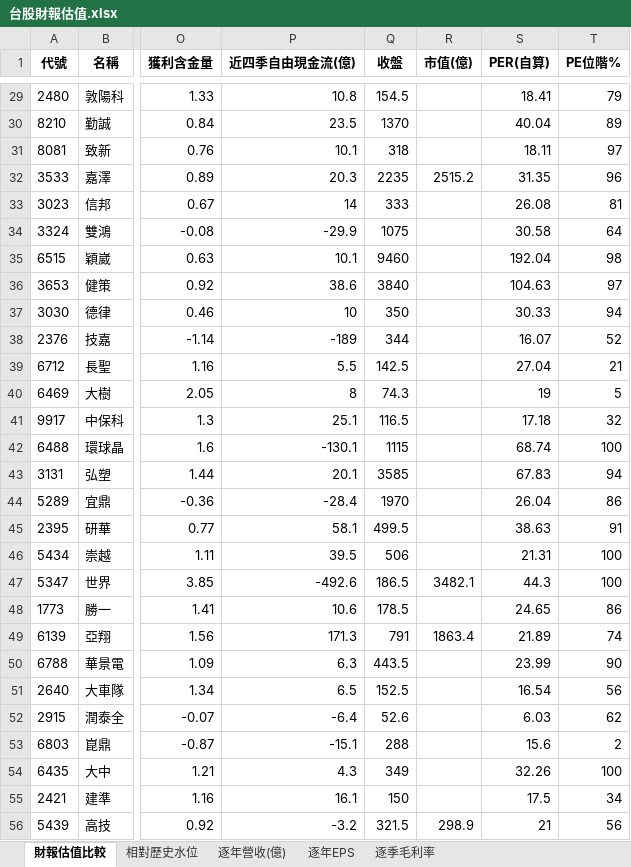
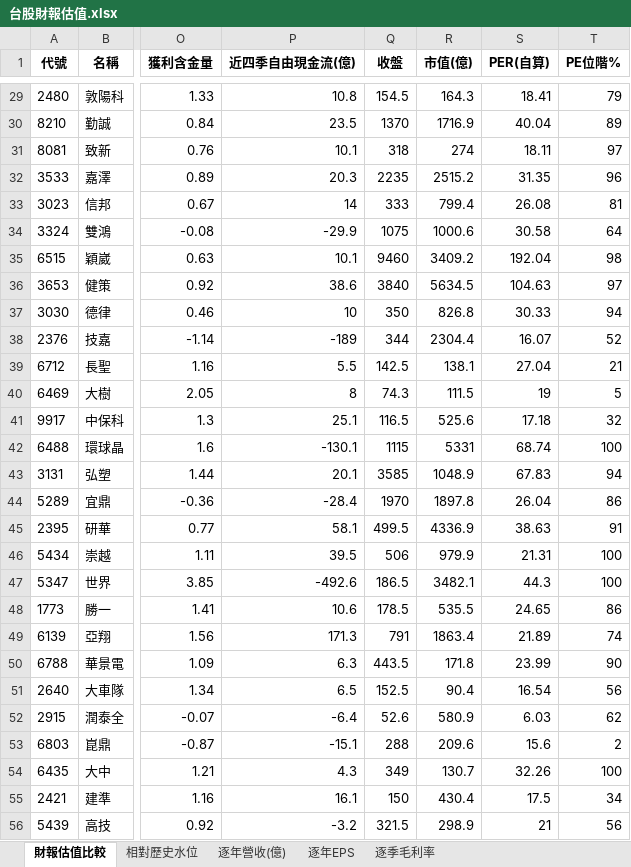
Before and after one commit to delphichi/big, an Excel workbook: data/台股財報估值.xlsx, sheet 財報估值比較, drawn as a sheet; only a part is shown, gaps mark what is left out; values as stored, in another font and other column widths than the file's, no borders; the diff covers the shown part only; the diff names each change by its address in the sheet, - before the commit and + after, or states it on an @@ line.

```diff
--- a/data/台股財報估值.xlsx (sheet 財報估值比較)
+++ b/data/台股財報估值.xlsx (sheet 財報估值比較)
-R29 (市值(億)): (empty)
+R29 (市值(億)): 164.3
-R30 (市值(億)): (empty)
+R30 (市值(億)): 1716.9
-R31 (市值(億)): (empty)
+R31 (市值(億)): 274
-R33 (市值(億)): (empty)
+R33 (市值(億)): 799.4
-R34 (市值(億)): (empty)
+R34 (市值(億)): 1000.6
-R35 (市值(億)): (empty)
+R35 (市值(億)): 3409.2
-R36 (市值(億)): (empty)
+R36 (市值(億)): 5634.5
-R37 (市值(億)): (empty)
+R37 (市值(億)): 826.8
-R38 (市值(億)): (empty)
+R38 (市值(億)): 2304.4
-R39 (市值(億)): (empty)
+R39 (市值(億)): 138.1
-R40 (市值(億)): (empty)
+R40 (市值(億)): 111.5
-R41 (市值(億)): (empty)
+R41 (市值(億)): 525.6
-R42 (市值(億)): (empty)
+R42 (市值(億)): 5331
-R43 (市值(億)): (empty)
+R43 (市值(億)): 1048.9
-R44 (市值(億)): (empty)
+R44 (市值(億)): 1897.8
-R45 (市值(億)): (empty)
+R45 (市值(億)): 4336.9
-R46 (市值(億)): (empty)
+R46 (市值(億)): 979.9
-R48 (市值(億)): (empty)
+R48 (市值(億)): 535.5
-R50 (市值(億)): (empty)
+R50 (市值(億)): 171.8
-R51 (市值(億)): (empty)
+R51 (市值(億)): 90.4
-R52 (市值(億)): (empty)
+R52 (市值(億)): 580.9
-R53 (市值(億)): (empty)
+R53 (市值(億)): 209.6
-R54 (市值(億)): (empty)
+R54 (市值(億)): 130.7
-R55 (市值(億)): (empty)
+R55 (市值(億)): 430.4
```
Also changed, not shown: 183 edited cells elsewhere in this sheet, data/台股_0050納入預測.xlsx, data/台股_拐點掃描.xlsx, 1 other file.
